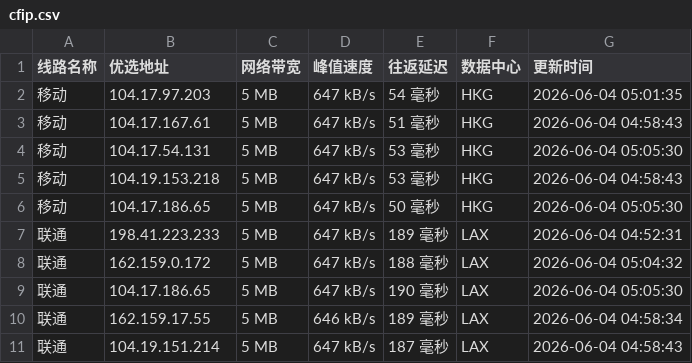
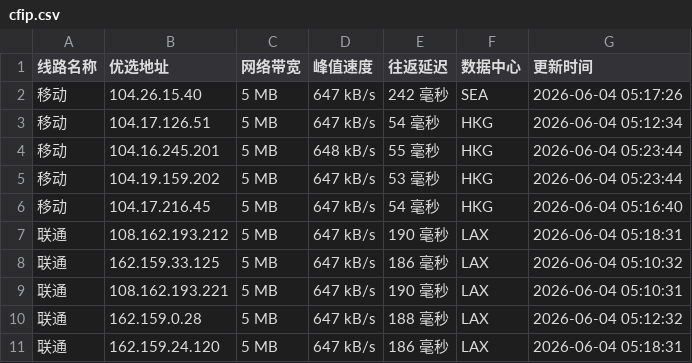
Before and after one commit to yuanxiawan/cfipv4db, a CSV file: cfip.csv, drawn as a sheet; only a part is shown; the diff covers the shown part only.

```diff
--- a/cfip.csv
+++ b/cfip.csv
@@ -1,11 +1,11 @@
 线路名称,优选地址,网络带宽,峰值速度,往返延迟,数据中心,更新时间
-移动,104.17.97.203,5 MB,647 kB/s,54 毫秒,HKG,2026-06-04 05:01:35
-移动,104.17.167.61,5 MB,647 kB/s,51 毫秒,HKG,2026-06-04 04:58:43
-移动,104.17.54.131,5 MB,647 kB/s,53 毫秒,HKG,2026-06-04 05:05:30
-移动,104.19.153.218,5 MB,647 kB/s,53 毫秒,HKG,2026-06-04 04:58:43
-移动,104.17.186.65,5 MB,647 kB/s,50 毫秒,HKG,2026-06-04 05:05:30
-联通,198.41.223.233,5 MB,647 kB/s,189 毫秒,LAX,2026-06-04 04:52:31
-联通,162.159.0.172,5 MB,647 kB/s,188 毫秒,LAX,2026-06-04 05:04:32
-联通,104.17.186.65,5 MB,647 kB/s,190 毫秒,LAX,2026-06-04 05:05:30
-联通,162.159.17.55,5 MB,646 kB/s,189 毫秒,LAX,2026-06-04 04:58:34
-联通,104.19.151.214,5 MB,647 kB/s,187 毫秒,LAX,2026-06-04 04:58:43
+移动,104.26.15.40,5 MB,647 kB/s,242 毫秒,SEA,2026-06-04 05:17:26
+移动,104.17.126.51,5 MB,647 kB/s,54 毫秒,HKG,2026-06-04 05:12:34
+移动,104.16.245.201,5 MB,648 kB/s,55 毫秒,HKG,2026-06-04 05:23:44
+移动,104.19.159.202,5 MB,647 kB/s,53 毫秒,HKG,2026-06-04 05:23:44
+移动,104.17.216.45,5 MB,647 kB/s,54 毫秒,HKG,2026-06-04 05:16:40
+联通,108.162.193.212,5 MB,647 kB/s,190 毫秒,LAX,2026-06-04 05:18:31
+联通,162.159.33.125,5 MB,647 kB/s,186 毫秒,LAX,2026-06-04 05:10:32
+联通,108.162.193.221,5 MB,647 kB/s,190 毫秒,LAX,2026-06-04 05:10:31
+联通,162.159.0.28,5 MB,647 kB/s,188 毫秒,LAX,2026-06-04 05:12:32
+联通,162.159.24.120,5 MB,647 kB/s,186 毫秒,LAX,2026-06-04 05:18:31
```
Also changed, not shown: 15 edited cells elsewhere in this file, 1 other file.
